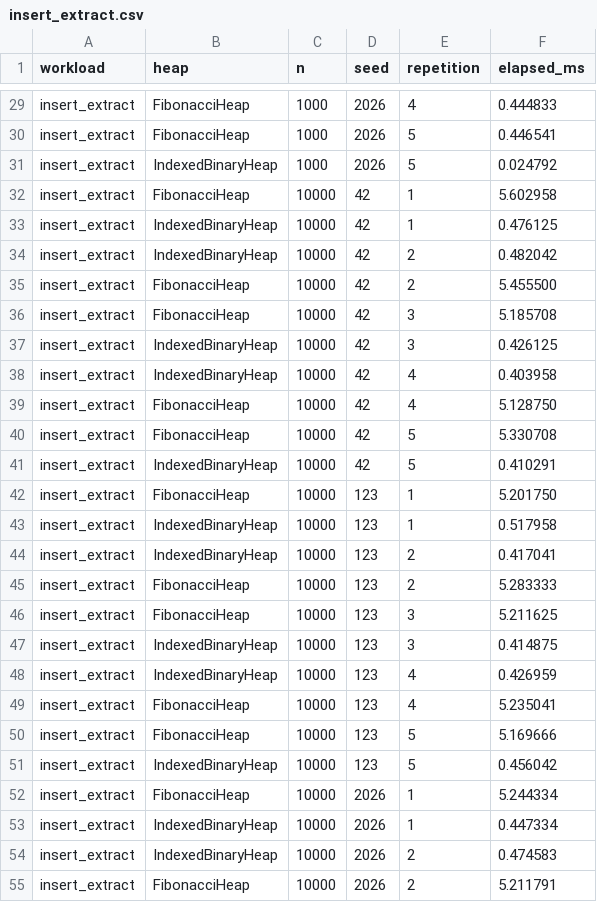
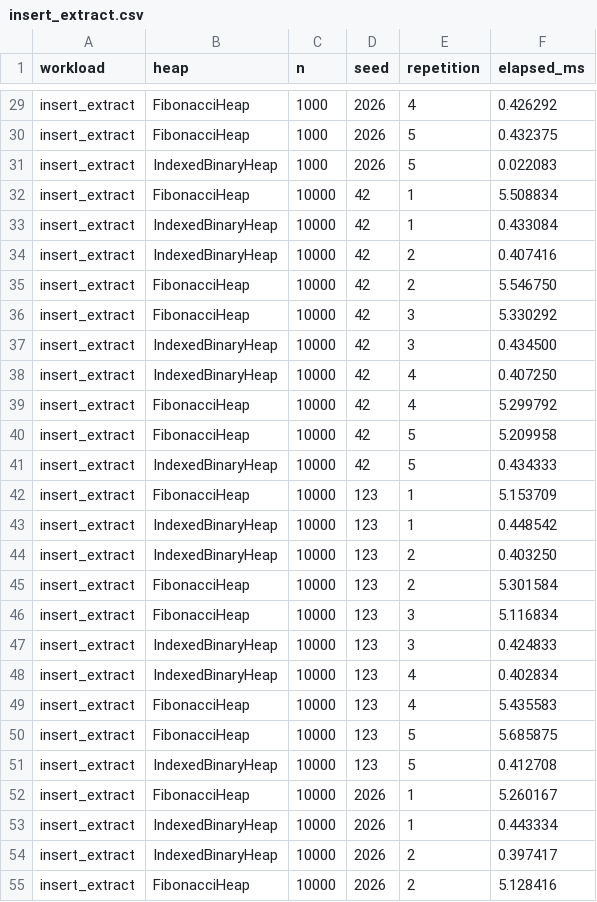
Before and after one commit to Hein-Htet-Aung08/fibonacciHeap, a CSV file: results/insert_extract.csv, drawn as a sheet; only a part is shown, gaps mark what is left out; the diff covers the shown part only; the diff names each change by its address in the sheet, - before the commit and + after, or states it on an @@ line.

```diff
--- a/results/insert_extract.csv
+++ b/results/insert_extract.csv
-F29 (elapsed_ms): 0.444833
+F29 (elapsed_ms): 0.426292
-F30 (elapsed_ms): 0.446541
+F30 (elapsed_ms): 0.432375
-F31 (elapsed_ms): 0.024792
+F31 (elapsed_ms): 0.022083
-F32 (elapsed_ms): 5.602958
+F32 (elapsed_ms): 5.508834
-F33 (elapsed_ms): 0.476125
+F33 (elapsed_ms): 0.433084
-F34 (elapsed_ms): 0.482042
+F34 (elapsed_ms): 0.407416
-F35 (elapsed_ms): 5.455500
+F35 (elapsed_ms): 5.546750
-F36 (elapsed_ms): 5.185708
+F36 (elapsed_ms): 5.330292
-F37 (elapsed_ms): 0.426125
+F37 (elapsed_ms): 0.434500
-F38 (elapsed_ms): 0.403958
+F38 (elapsed_ms): 0.407250
-F39 (elapsed_ms): 5.128750
+F39 (elapsed_ms): 5.299792
-F40 (elapsed_ms): 5.330708
+F40 (elapsed_ms): 5.209958
-F41 (elapsed_ms): 0.410291
+F41 (elapsed_ms): 0.434333
-F42 (elapsed_ms): 5.201750
+F42 (elapsed_ms): 5.153709
-F43 (elapsed_ms): 0.517958
+F43 (elapsed_ms): 0.448542
-F44 (elapsed_ms): 0.417041
+F44 (elapsed_ms): 0.403250
-F45 (elapsed_ms): 5.283333
+F45 (elapsed_ms): 5.301584
-F46 (elapsed_ms): 5.211625
+F46 (elapsed_ms): 5.116834
-F47 (elapsed_ms): 0.414875
+F47 (elapsed_ms): 0.424833
-F48 (elapsed_ms): 0.426959
+F48 (elapsed_ms): 0.402834
-F49 (elapsed_ms): 5.235041
+F49 (elapsed_ms): 5.435583
-F50 (elapsed_ms): 5.169666
+F50 (elapsed_ms): 5.685875
-F51 (elapsed_ms): 0.456042
+F51 (elapsed_ms): 0.412708
-F52 (elapsed_ms): 5.244334
+F52 (elapsed_ms): 5.260167
-F53 (elapsed_ms): 0.447334
+F53 (elapsed_ms): 0.443334
-F54 (elapsed_ms): 0.474583
+F54 (elapsed_ms): 0.397417
-F55 (elapsed_ms): 5.211791
+F55 (elapsed_ms): 5.128416
```
Also changed, not shown: 63 edited cells elsewhere in this file, results/batch_decrease.csv, results/large_decrease.csv, 2 other files.
